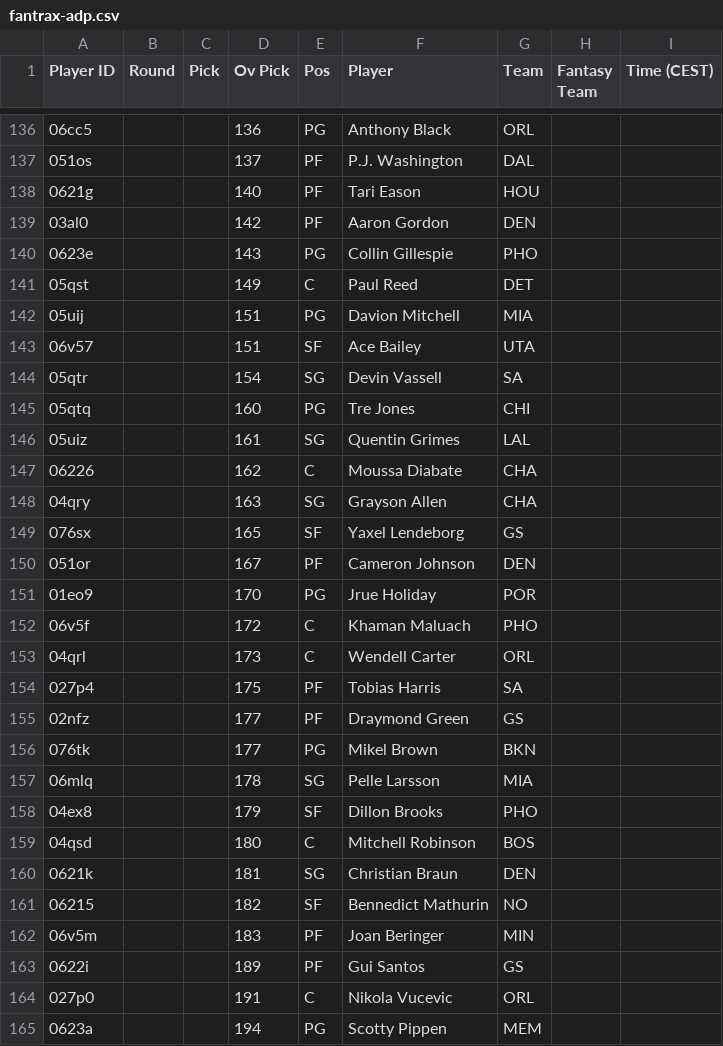
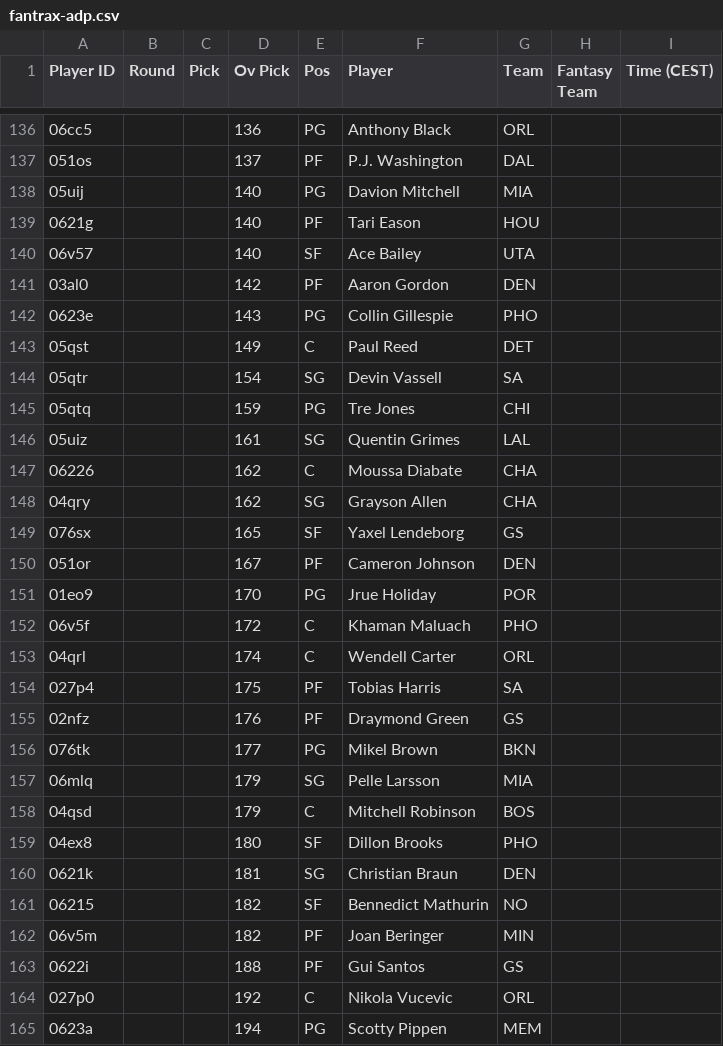
Before and after one commit to Pizzaratops/Taco-Tuesday-HQ, a CSV file: projections/data/fantrax-adp.csv, drawn as a sheet; only a part is shown, gaps mark what is left out; the diff covers the shown part only.

```diff
--- a/projections/data/fantrax-adp.csv
+++ b/projections/data/fantrax-adp.csv
@@ -137,3 +137,5 @@
 "051os","","","137","PF","P.J. Washington","DAL","",""
+"05uij","","","140","PG","Davion Mitchell","MIA","",""
 "0621g","","","140","PF","Tari Eason","HOU","",""
+"06v57","","","140","SF","Ace Bailey","UTA","",""
 "03al0","","","142","PF","Aaron Gordon","DEN","",""
@@ -141,9 +143,7 @@
 "05qst","","","149","C","Paul Reed","DET","",""
-"05uij","","","151","PG","Davion Mitchell","MIA","",""
-"06v57","","","151","SF","Ace Bailey","UTA","",""
 "05qtr","","","154","SG","Devin Vassell","SA","",""
-"05qtq","","","160","PG","Tre Jones","CHI","",""
+"05qtq","","","159","PG","Tre Jones","CHI","",""
 "05uiz","","","161","SG","Quentin Grimes","LAL","",""
 "06226","","","162","C","Moussa Diabate","CHA","",""
-"04qry","","","163","SG","Grayson Allen","CHA","",""
+"04qry","","","162","SG","Grayson Allen","CHA","",""
 "076sx","","","165","SF","Yaxel Lendeborg","GS","",""
@@ -152,14 +152,14 @@
 "06v5f","","","172","C","Khaman Maluach","PHO","",""
-"04qrl","","","173","C","Wendell Carter","ORL","",""
+"04qrl","","","174","C","Wendell Carter","ORL","",""
 "027p4","","","175","PF","Tobias Harris","SA","",""
-"02nfz","","","177","PF","Draymond Green","GS","",""
+"02nfz","","","176","PF","Draymond Green","GS","",""
 "076tk","","","177","PG","Mikel Brown","BKN","",""
-"06mlq","","","178","SG","Pelle Larsson","MIA","",""
-"04ex8","","","179","SF","Dillon Brooks","PHO","",""
-"04qsd","","","180","C","Mitchell Robinson","BOS","",""
+"06mlq","","","179","SG","Pelle Larsson","MIA","",""
+"04qsd","","","179","C","Mitchell Robinson","BOS","",""
+"04ex8","","","180","SF","Dillon Brooks","PHO","",""
 "0621k","","","181","SG","Christian Braun","DEN","",""
 "06215","","","182","SF","Bennedict Mathurin","NO","",""
-"06v5m","","","183","PF","Joan Beringer","MIN","",""
-"0622i","","","189","PF","Gui Santos","GS","",""
-"027p0","","","191","C","Nikola Vucevic","ORL","",""
+"06v5m","","","182","PF","Joan Beringer","MIN","",""
+"0622i","","","188","PF","Gui Santos","GS","",""
+"027p0","","","192","C","Nikola Vucevic","ORL","",""
 "0623a","","","194","PG","Scotty Pippen","MEM","",""
```
Also changed, not shown: 4 added rows, 4 removed rows, 16 moved rows and 10 edited cells elsewhere in this file, 1 other file.
